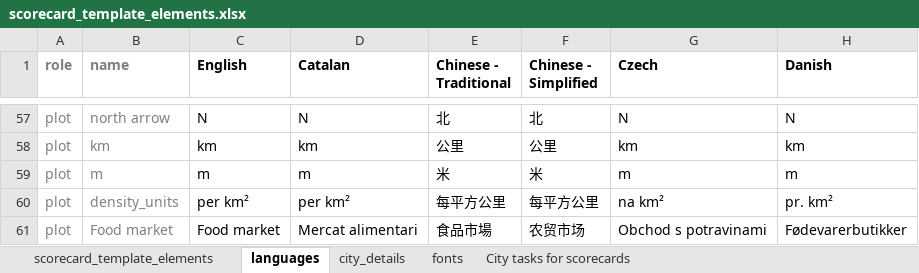
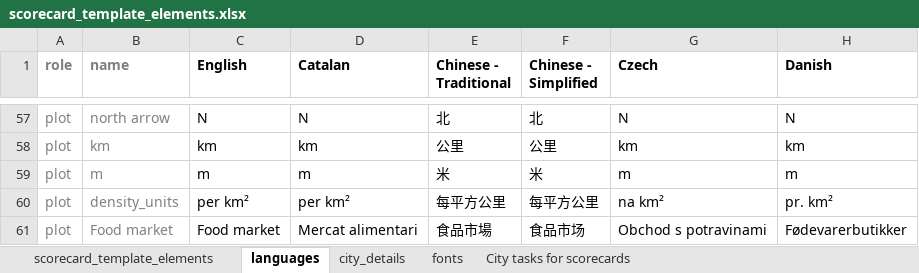
Before and after one commit to global-healthy-liveable-cities/global_scorecards, an Excel workbook: scorecard_template_elements.xlsx, sheet languages, drawn as a sheet; only a part is shown, gaps mark what is left out; values as stored, in another font and other column widths than the file's, no borders; conditional formats not drawn; the diff covers the shown part only; the diff names each change by its address in the sheet, - before the commit and + after, or states it on an @@ line.

```diff
--- a/scorecard_template_elements.xlsx (sheet languages)
+++ b/scorecard_template_elements.xlsx (sheet languages)
-F61 (Chinese - Simplified): 农贸市场
+F61 (Chinese - Simplified): 食品市场
```
Also changed, not shown: 1 added row and 19 edited cells elsewhere in this sheet, sheet city_details, sheet scorecard_template_elements, 1 other file.
